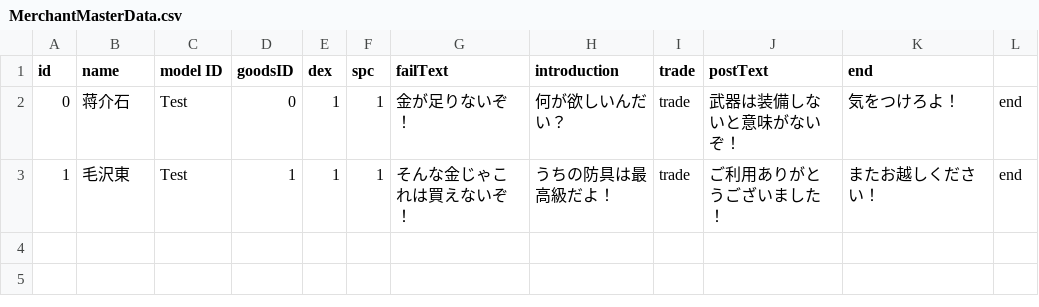
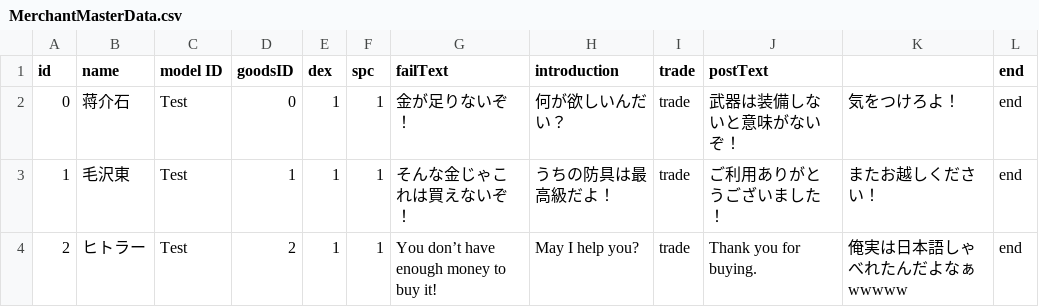
Before and after one commit to NV7150/Pioneer, a CSV file: Assets/Characters/Friendly/Resources/MasterDatas/MerchantMasterData.csv, drawn as a sheet; the diff names each change by its address in the sheet, - before the commit and + after, or states it on an @@ line.

```diff
--- a/Assets/Characters/Friendly/Resources/MasterDatas/MerchantMasterData.csv
+++ b/Assets/Characters/Friendly/Resources/MasterDatas/MerchantMasterData.csv
-K1: end
+K1: (empty)
-L1: (empty)
+L1: end
+row 4: 2 | ヒトラー | Test | 2 | 1 | 1 | You don’t have enough money to buy it! | May I help you? | trade | Thank you for buying. | 俺実は日本語しゃべれたんだよなぁwwwww | end
```
Also changed, not shown: Assets/Datas/Items/Armor/Resources/Masterdatas/ArmorMasterdata.csv, Assets/Datas/Items/Wepon/Resources/Masterdatas/WeponMasterdata.csv, 52 other files.
